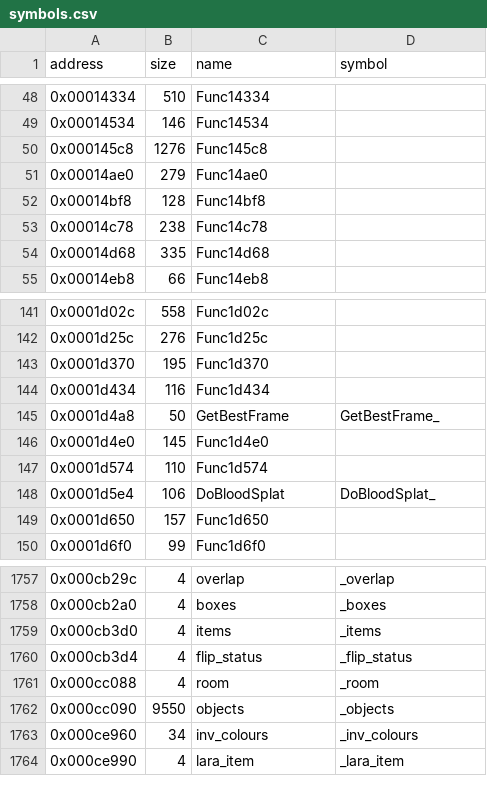
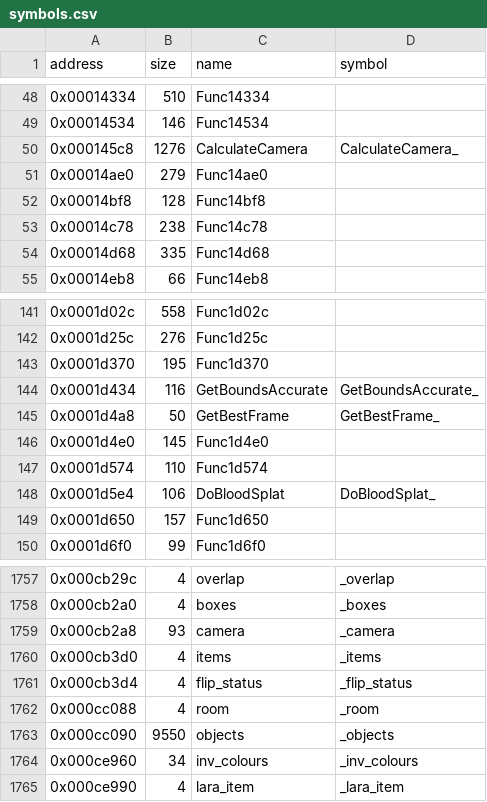
Before and after one commit to LostArtefacts/tr01, a CSV file: config/symbols.csv, drawn as a sheet; only a part is shown, gaps mark what is left out; the diff covers the shown part only.

Commit message:
Decompile InitialiseCamera (0x13560)

```diff
--- a/config/symbols.csv
+++ b/config/symbols.csv
@@ -49,3 +49,3 @@ address,size,name,symbol
 0x00014534,146,Func14534,
-0x000145c8,1276,Func145c8,
+0x000145c8,1276,CalculateCamera,CalculateCamera_
 0x00014ae0,279,Func14ae0,
@@ -143,3 +143,3 @@ address,size,name,symbol
 0x0001d370,195,Func1d370,
-0x0001d434,116,Func1d434,
+0x0001d434,116,GetBoundsAccurate,GetBoundsAccurate_
 0x0001d4a8,50,GetBestFrame,GetBestFrame_
@@ -1758,2 +1758,3 @@ address,size,name,symbol
 0x000cb2a0,4,boxes,_boxes
+0x000cb2a8,93,camera,_camera
 0x000cb3d0,4,items,_items
```
Also changed, not shown: 14 edited cells elsewhere in this file, 8 other files.
